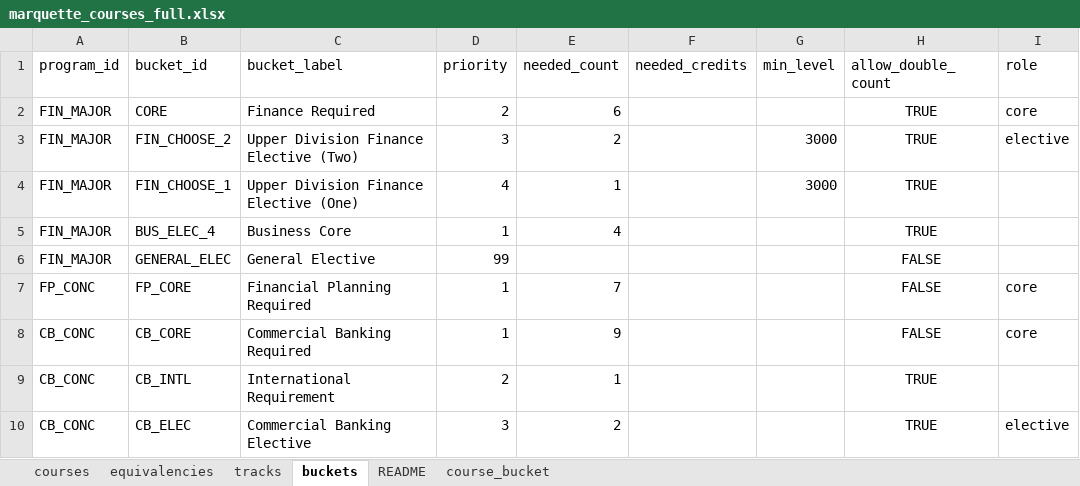
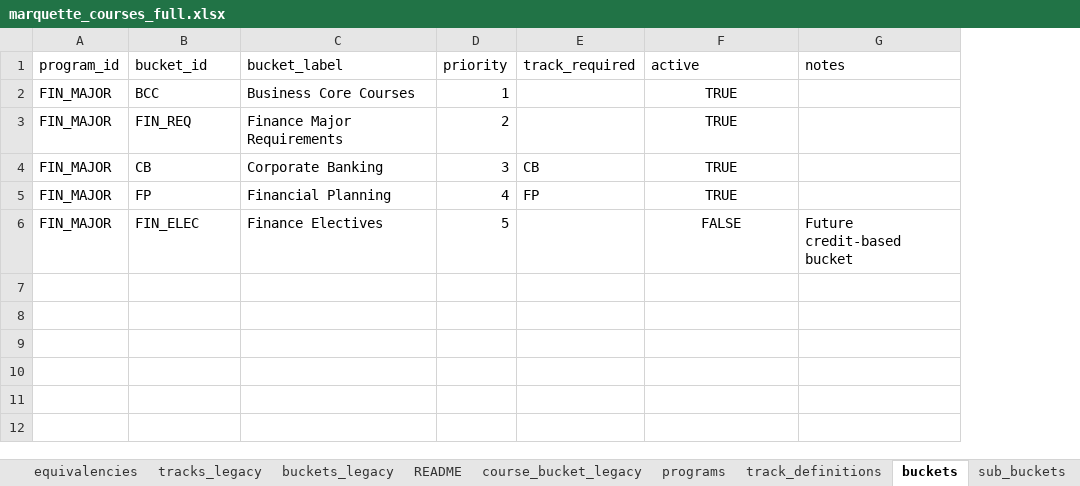
Before and after one commit to markiengo/marqbot, an Excel workbook: marquette_courses_full.xlsx, sheet buckets, drawn as a sheet; values as stored, in another font and other column widths than the file's, no borders; removed rows and columns are numbered as before the commit, all else as after; the diff names each change by its address in the sheet, - before the commit and + after, or states it on an @@ line.

Commit message:
Add V2 dual-read model, policy-based N-way allocation, and V2 track selection

```diff
--- a/marquette_courses_full.xlsx (sheet buckets)
+++ b/marquette_courses_full.xlsx (sheet buckets)
-sheet tab: tracks
+sheet tab: tracks_legacy
-sheet tab: course_bucket
+sheet tab: course_bucket_legacy
+sheet tab: buckets_legacy
+sheet tab: programs
+sheet tab: track_definitions
+sheet tab: sub_buckets
@@ sheet tab order changed: equivalencies | tracks_legacy | buckets_legacy | README | course_bucket_legacy | programs | track_definitions | buckets | sub_buckets @@
-column E (needed_count), rows 2-4: 6 | 2 | 1
-column F (needed_credits), empty
-column G (min_level), rows 3-4: 3000 | 3000
+column E (track_required), rows 4-5: CB | FP
-column I (role), rows 2-3: core | elective
+column G (notes), row 6: Future credit-based bucket
-F1: allow_double_count
+F1: active
+row 2: FIN_MAJOR | BCC | Business Core Courses | 1 |  | TRUE
-B3 (bucket_id): CORE
+B3 (bucket_id): FIN_REQ
-C3 (bucket_label): Finance Required
+C3 (bucket_label): Finance Major Requirements
-B4 (bucket_id): FIN_CHOOSE_2
+B4 (bucket_id): CB
-C4 (bucket_label): Upper Division Finance Elective (Two)
+C4 (bucket_label): Corporate Banking
-B5 (bucket_id): FIN_CHOOSE_1
+B5 (bucket_id): FP
-C5 (bucket_label): Upper Division Finance Elective (One)
+C5 (bucket_label): Financial Planning
-row 5: FIN_MAJOR | BUS_ELEC_4 | Business Core | 1 | 4 |  |  | TRUE
-B6 (bucket_id): GENERAL_ELEC
+B6 (bucket_id): FIN_ELEC
-C6 (bucket_label): General Elective
+C6 (bucket_label): Finance Electives
-D6 (priority): 99
+D6 (priority): 5
-row 7: FP_CONC | FP_CORE | Financial Planning Required | 1 | 7 |  |  | FALSE | core
-row 8: CB_CONC | CB_CORE | Commercial Banking Required | 1 | 9 |  |  | FALSE | core
-row 9: CB_CONC | CB_INTL | International Requirement | 2 | 1 |  |  | TRUE
-row 10: CB_CONC | CB_ELEC | Commercial Banking Elective | 3 | 2 |  |  | TRUE | elective
```
Also changed, not shown: sheet courses, sheet course_bucket_legacy, sheet tracks_legacy, other sheet tabs, 9 other files.
